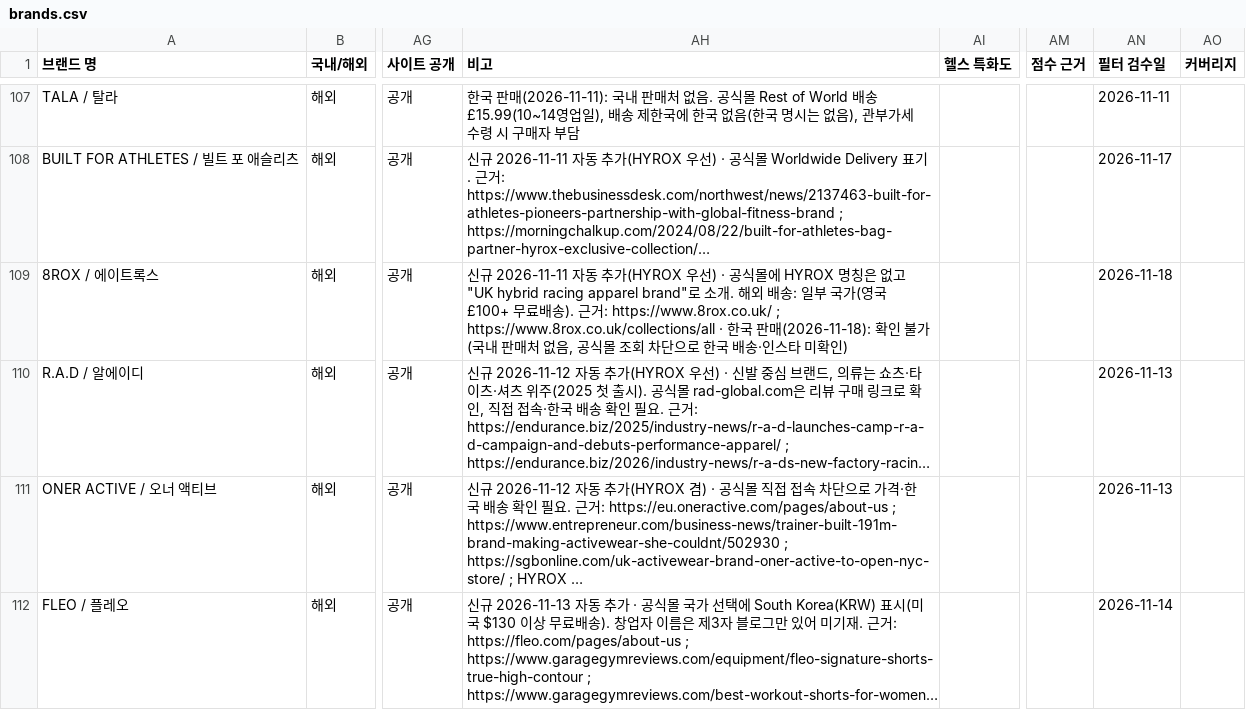
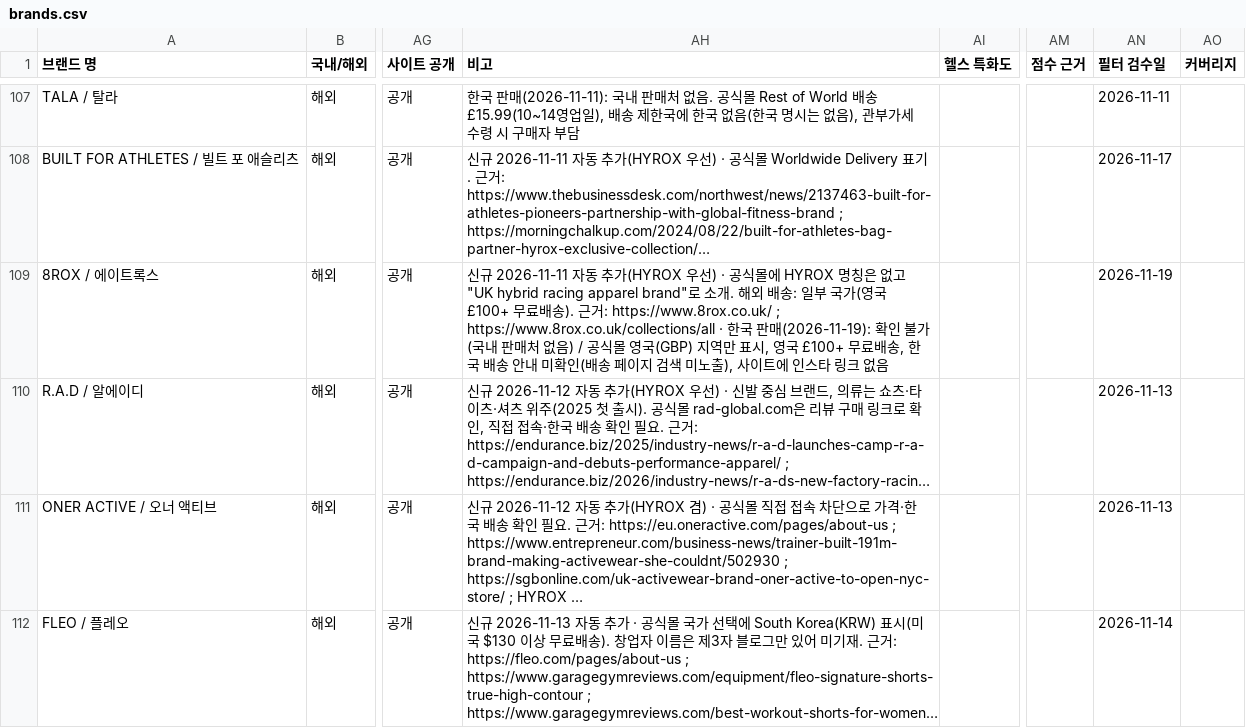
Before and after one commit to gymbasecamp/gymbasecamp-site, a CSV file: site/data/brands.csv, drawn as a sheet; only a part is shown, gaps mark what is left out; long unchanged cells end in …; the diff covers the shown part only; the diff names each change by its address in the sheet, - before the commit and + after, or states it on an @@ line.

```diff
--- a/site/data/brands.csv
+++ b/site/data/brands.csv
-AH109 (비고): …국 판매(2026-11-18): 확인 불가(국내 판매처 없음, 공식몰 조회 차단으로 한국 배송·인스타 미확인)
+AH109 (비고): …국 판매(2026-11-19): 확인 불가(국내 판매처 없음) / 공식몰 영국(GBP) 지역만 표시, 영국 £100+ 무료배송, 한국 배송 안내 미확인(배송 페이지 검색 미노출), 사이트에 인스타 링크 없음
-AN109 (필터 검수일): 2026-11-18
+AN109 (필터 검수일): 2026-11-19
```
Also changed, not shown: 42 edited cells elsewhere in this file, 1 other file.
